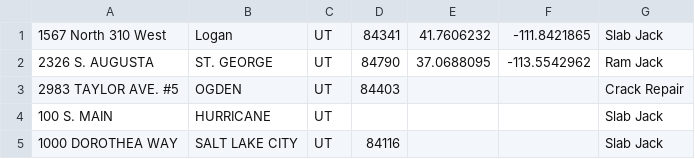
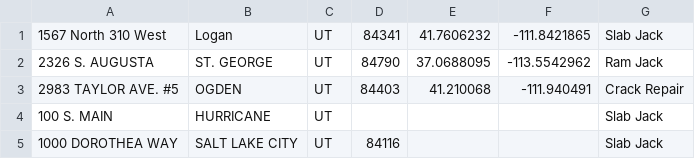
Before and after one commit to EPCarter/Intro_to_Programming, a CSV file: Final_Project/Database.csv, drawn as a sheet; only a part is shown.

```diff
--- a/Final_Project/Database.csv
+++ b/Final_Project/Database.csv
@@ -2,3 +2,3 @@
 2326 S. AUGUSTA,ST. GEORGE,UT,84790,37.0688095,-113.5542962,Ram Jack
-2983 TAYLOR AVE. #5,OGDEN,UT,84403,,,Crack Repair
+2983 TAYLOR AVE. #5,OGDEN,UT,84403,41.210068, -111.940491,Crack Repair
 100 S. MAIN,HURRICANE,UT,,,,Slab Jack
```
Also changed, not shown: 2 other files.
